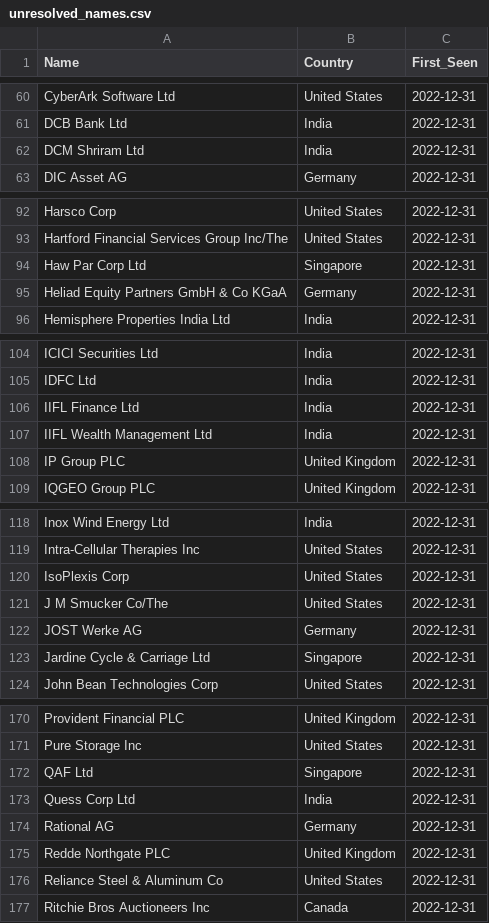
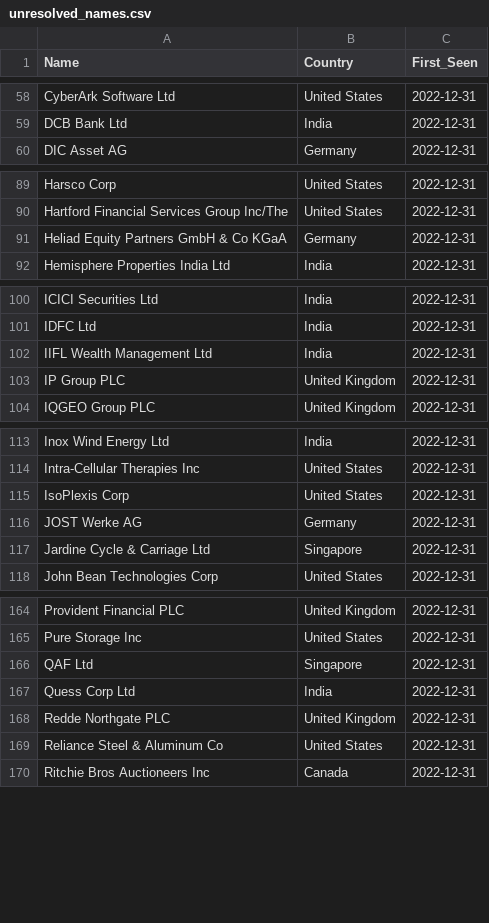
Before and after one commit to OhangPatel/Norway-Sovereign-Fund-Tracker, a CSV file: data/unresolved_names.csv, drawn as a sheet; only a part is shown, gaps mark what is left out; the diff covers the shown part only.

```diff
--- a/data/unresolved_names.csv
+++ b/data/unresolved_names.csv
@@ -61,3 +59,2 @@ CyberArk Software Ltd,United States,2022-12-31
 DCB Bank Ltd,India,2022-12-31
-DCM Shriram Ltd,India,2022-12-31
 DIC Asset AG,Germany,2022-12-31
@@ -93,3 +90,2 @@ Harsco Corp,United States,2022-12-31
 Hartford Financial Services Group Inc/The,United States,2022-12-31
-Haw Par Corp Ltd,Singapore,2022-12-31
 Heliad Equity Partners GmbH & Co KGaA,Germany,2022-12-31
@@ -105,3 +101,2 @@ ICICI Securities Ltd,India,2022-12-31
 IDFC Ltd,India,2022-12-31
-IIFL Finance Ltd,India,2022-12-31
 IIFL Wealth Management Ltd,India,2022-12-31
@@ -120,3 +115,2 @@ Intra-Cellular Therapies Inc,United States,2022-12-31
 IsoPlexis Corp,United States,2022-12-31
-J M Smucker Co/The,United States,2022-12-31
 JOST Werke AG,Germany,2022-12-31
@@ -173,3 +167,2 @@ QAF Ltd,Singapore,2022-12-31
 Quess Corp Ltd,India,2022-12-31
-Rational AG,Germany,2022-12-31
 Redde Northgate PLC,United Kingdom,2022-12-31
```
Also changed, not shown: 8 added rows and 9 removed rows elsewhere in this file, data/fully_cleaned_dataset_with_reasons.csv, data/mega_portfolio_dataset.csv, 27 other files.
